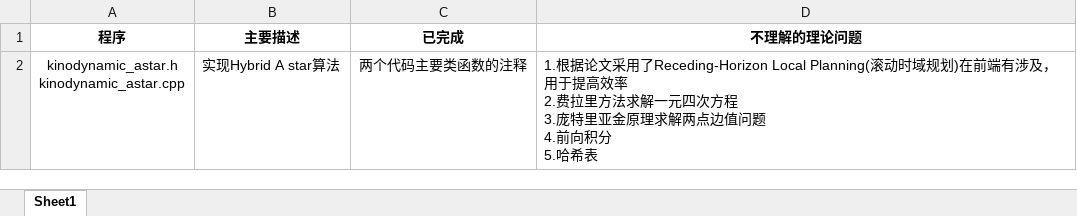
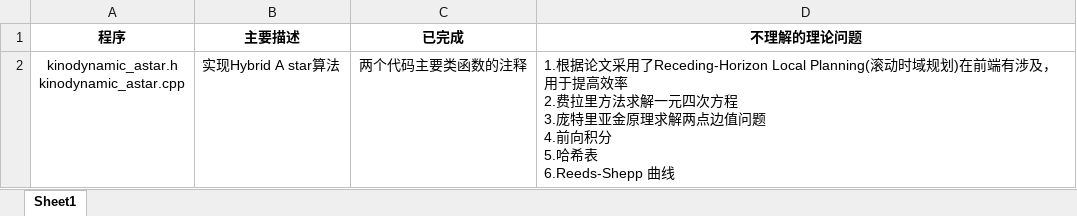
Before and after one commit to Substantiv/FastPlanner, an Excel workbook: TODO.xlsx, sheet Sheet1, drawn as a sheet; values as stored, in another font and other column widths than the file's, no borders; ↵ is a line break in a cell; the diff names each change by its address in the sheet, - before the commit and + after, or states it on an @@ line.

```diff
--- a/TODO.xlsx (sheet Sheet1)
+++ b/TODO.xlsx (sheet Sheet1)
-D2 (不理解的理论问题): …5.哈希表
+D2 (不理解的理论问题): …5.哈希表 ↵ 6.Reeds-Shepp 曲线
```
Also changed, not shown: 5 other files.
